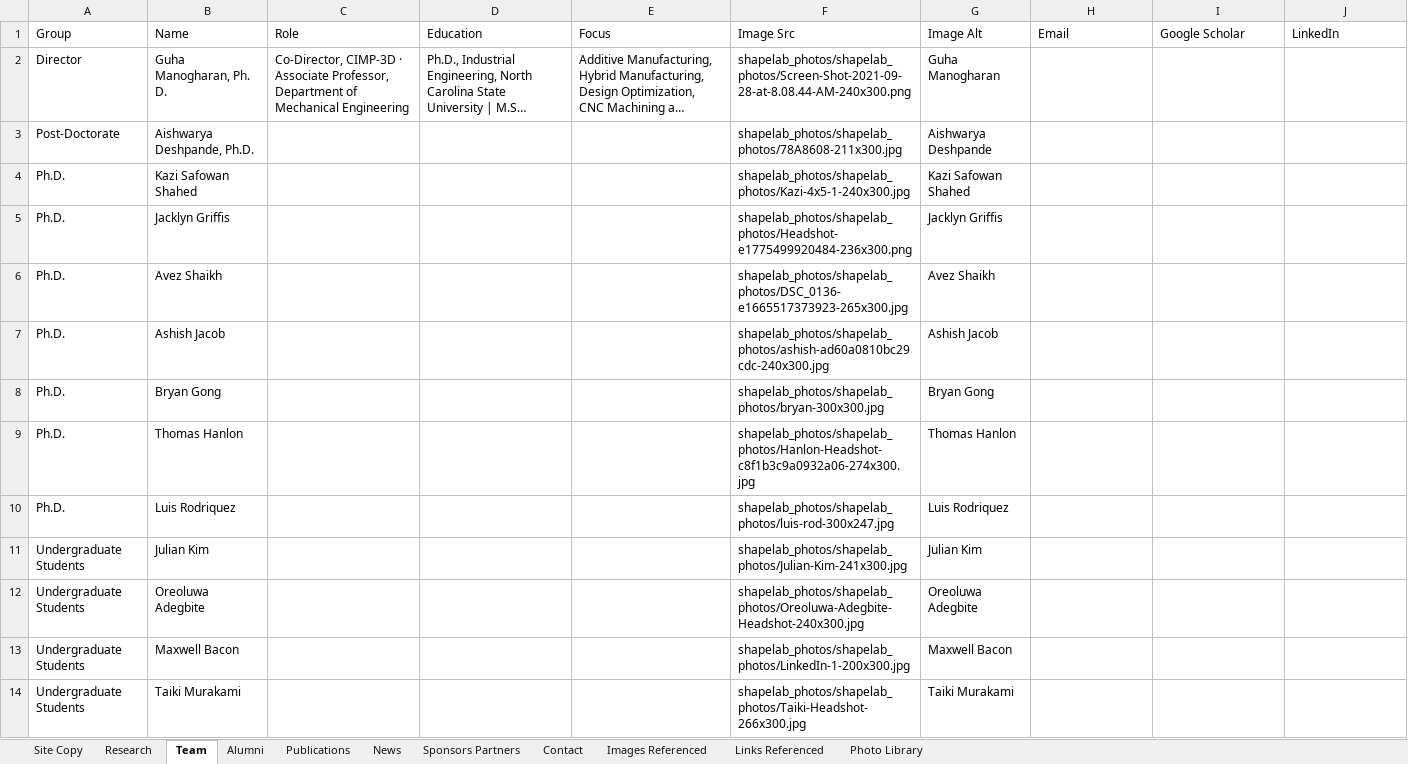
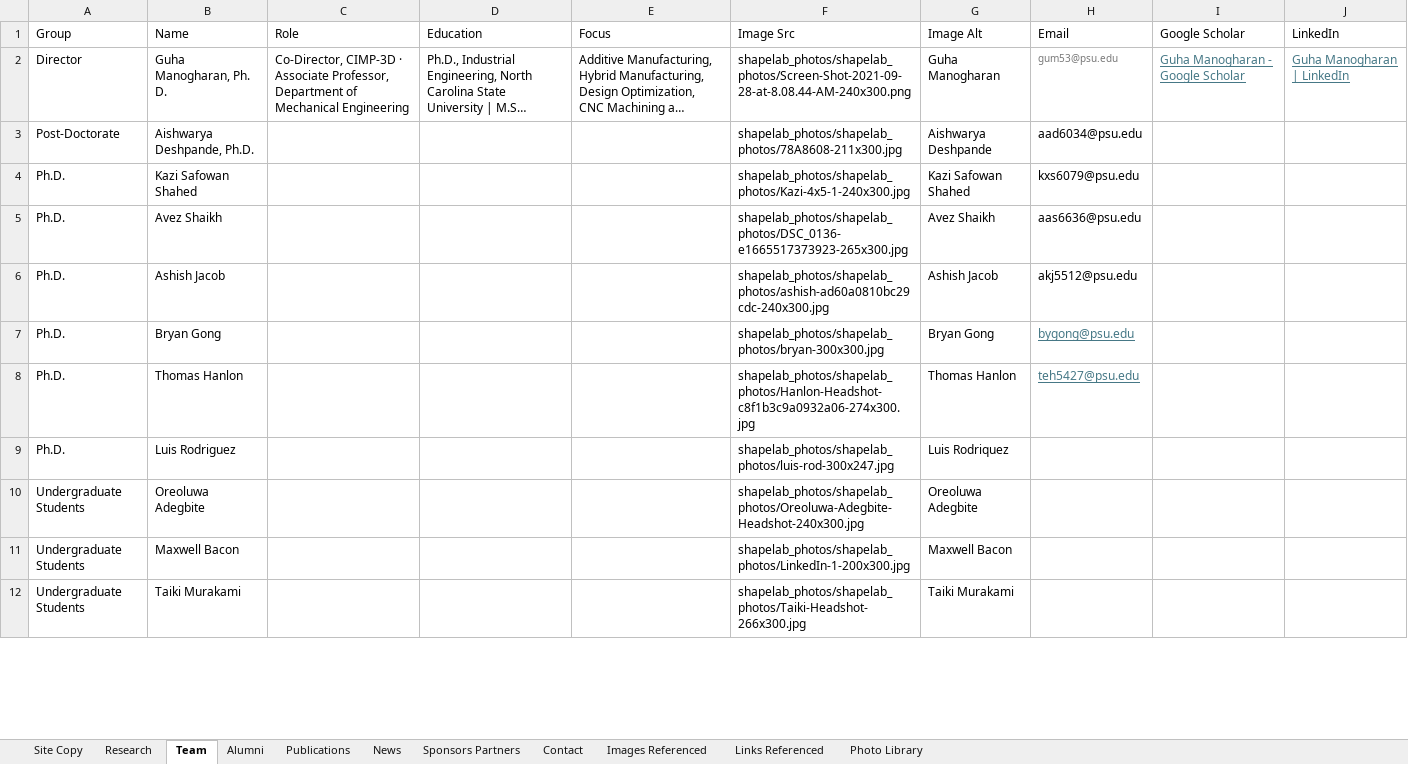
Before and after one commit to bygong5201/ShapeLab-Website, an Excel workbook: SHAPE-Lab-Website-Content.xlsx, sheet Team, drawn as a sheet; only a part is shown; long unchanged cells end in …; values as stored, in another font and other column widths than the file's, no borders; removed rows and columns are numbered as before the commit, all else as after; the diff covers the shown part only; the diff names each change by its address in the sheet, - before the commit and + after, or states it on an @@ line.

```diff
--- a/SHAPE-Lab-Website-Content.xlsx (sheet Team)
+++ b/SHAPE-Lab-Website-Content.xlsx (sheet Team)
-H2 (Email): (empty)
+H2 (Email): gum53@psu.edu
-I2 (Google Scholar): (empty)
+I2 (Google Scholar): Guha Manogharan - Google Scholar
-J2 (LinkedIn): (empty)
+J2 (LinkedIn): Guha Manogharan | LinkedIn
-H3 (Email): (empty)
+H3 (Email): aad6034@psu.edu
-H4 (Email): (empty)
+H4 (Email): kxs6079@psu.edu
-row 5: Ph.D. | Jacklyn Griffis |  |  |  | shapelab_photos/shapelab_photos/Headshot-e1775499920484-236x300.png | Jacklyn Griffis
-H5 (Email): (empty)
+H5 (Email): aas6636@psu.edu
-H6 (Email): (empty)
+H6 (Email): akj5512@psu.edu
-H7 (Email): (empty)
+H7 (Email): bygong@psu.edu
-H8 (Email): (empty)
+H8 (Email): teh5427@psu.edu
-B9 (Name): Luis Rodriquez
+B9 (Name): Luis Rodriguez
-row 11: Undergraduate Students | Julian Kim |  |  |  | shapelab_photos/shapelab_photos/Julian-Kim-241x300.jpg | Julian Kim
```
Also changed, not shown: 10 added rows elsewhere in this sheet, sheet Alumni, 1 other file.
